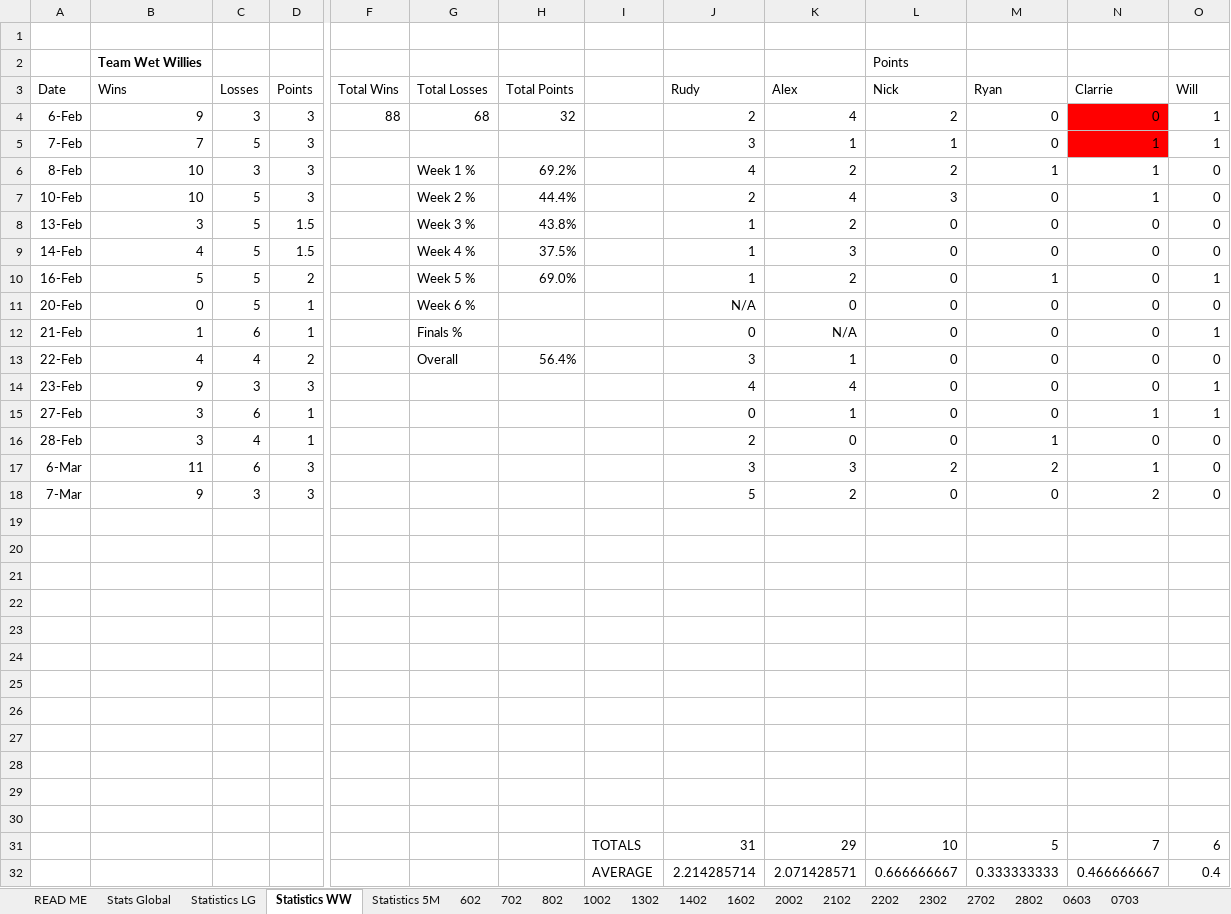
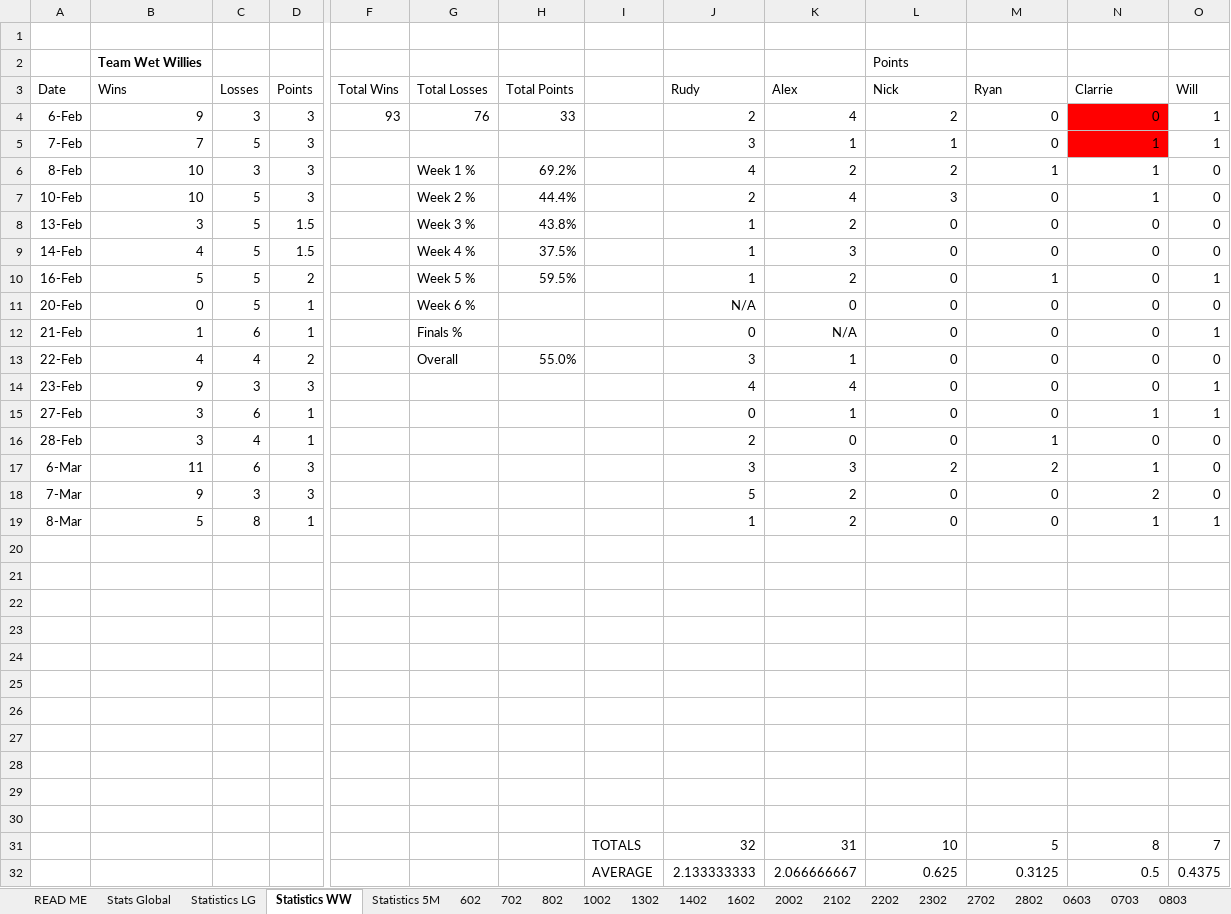
Before and after one commit to DETERMINATOR20/basketballrepo, an Excel workbook: PastResults.xlsx, sheet Statistics WW, drawn as a sheet; only a part is shown, gaps mark what is left out; values as stored, in another font and other column widths than the file's, no borders; conditional formats not drawn; removed rows and columns are numbered as before the commit, all else as after; rows hold the shown columns only; the diff names each change by its address in the sheet, - before the commit and + after, or states it on an @@ line.

```diff
--- a/PastResults.xlsx (sheet Statistics WW)
+++ b/PastResults.xlsx (sheet Statistics WW)
+sheet tab: 0803
-F4: 88
+F4: 93
-G4: 68
+G4: 76
-H4: 32
+H4: 33
-H10: 69.0%
+H10: 59.5%
-H13: 56.4%
+H13: 55.0%
+row 19: 8-Mar | 5 | 8 | 1 |  |  |  |  | 1 | 2 | 0 | 0 | 1 | 1
-row 30: (empty)
+row 30: (empty)
-row 30: (empty)
-row 31:  |  |  |  |  |  |  | TOTALS | 31 | 29 | 10 | 5 | 7 | 6
-row 32:  |  |  |  |  |  |  | AVERAGE | 2.214285714 | 2.071428571 | 0.666666667 | 0.333333333 | 0.466666667 | 0.4
+row 31:  |  |  |  |  |  |  | TOTALS | 32 | 31 | 10 | 5 | 8 | 7
+row 32:  |  |  |  |  |  |  | AVERAGE | 2.133333333 | 2.066666667 | 0.625 | 0.3125 | 0.5 | 0.4375
```
Also changed, not shown: sheet Stats Global, sheet Statistics LG, sheet Statistics 5M, formulas that keep their value, charts or pictures, 6 other files.
